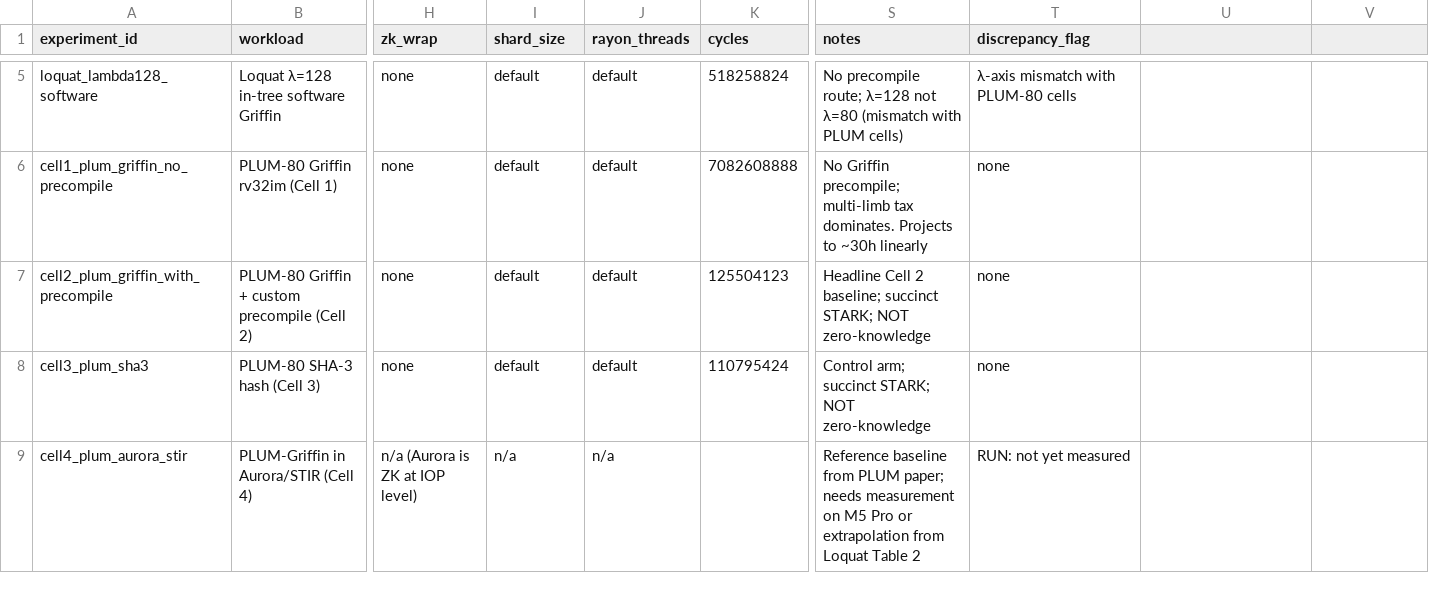
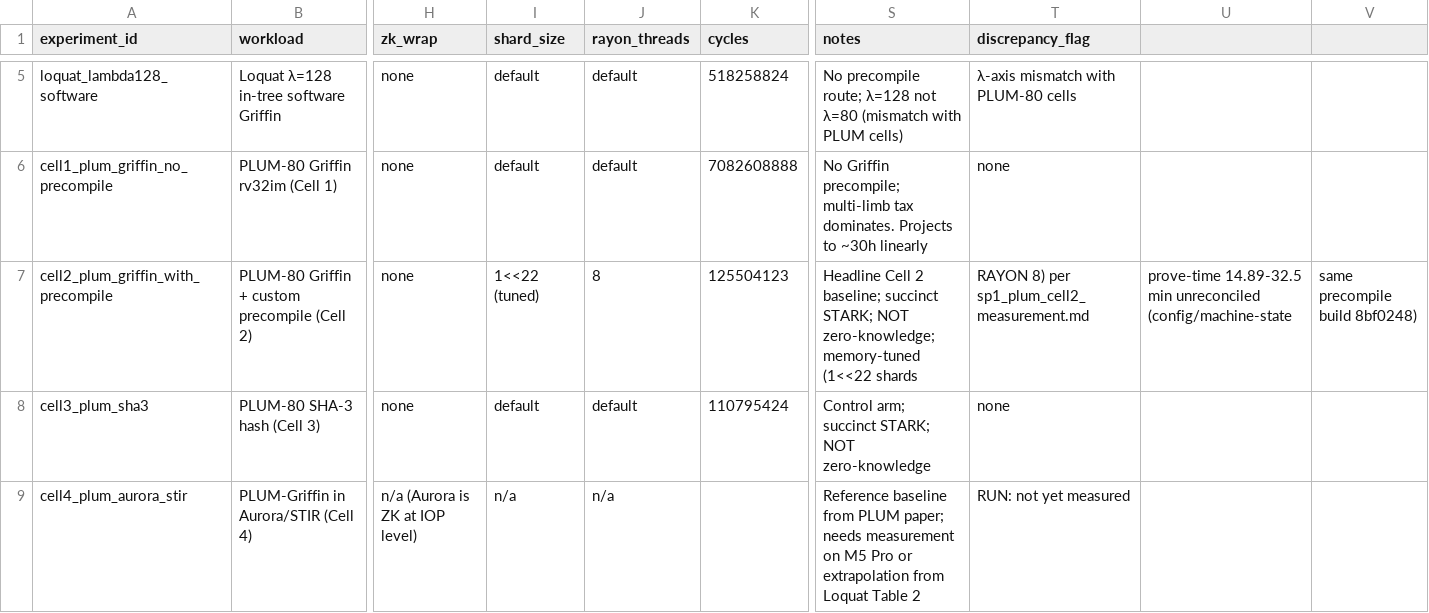
Before and after one commit to ronin207/thesis26, a CSV file: docs/experiments.csv, drawn as a sheet; only a part is shown, gaps mark what is left out; the diff names each change by its address in the sheet, - before the commit and + after, or states it on an @@ line.

```diff
--- a/docs/experiments.csv
+++ b/docs/experiments.csv
-I7 (shard_size): default
+I7 (shard_size): 1<<22 (tuned)
-J7 (rayon_threads): default
+J7 (rayon_threads): 8
-S7 (notes): …STARK; NOT zero-knowledge
+S7 (notes): …STARK; NOT zero-knowledge; memory-tuned (1<<22 shards
-T7 (discrepancy_flag): none
+T7 (discrepancy_flag): RAYON 8) per sp1_plum_cell2_measurement.md
-U7: (empty)
+U7: prove-time 14.89-32.5 min unreconciled (config/machine-state
-V7: (empty)
+V7: same precompile build 8bf0248)
```
